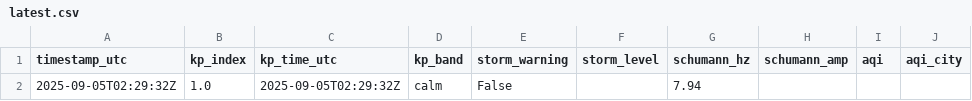
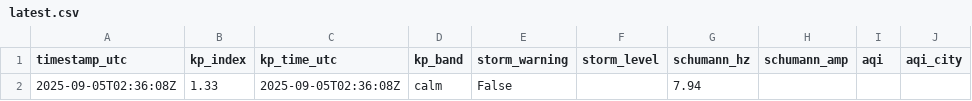
Before and after one commit to GaiaEyesHQ/gaiaeyes-media, a CSV file: data/latest.csv, drawn as a sheet; only a part is shown; the diff names each change by its address in the sheet, - before the commit and + after, or states it on an @@ line.

Commit message:
daily: update image and data (2025-09-05T02:36:08Z)

```diff
--- a/data/latest.csv
+++ b/data/latest.csv
-A2 (timestamp_utc): 2025-09-05T02:29:32Z
+A2 (timestamp_utc): 2025-09-05T02:36:08Z
-B2 (kp_index): 1.0
+B2 (kp_index): 1.33
-C2 (kp_time_utc): 2025-09-05T02:29:32Z
+C2 (kp_time_utc): 2025-09-05T02:36:08Z
```
Also changed, not shown: 1 other file.
